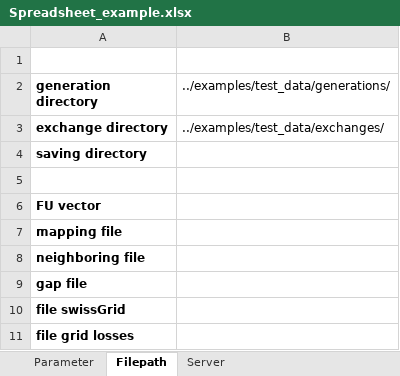
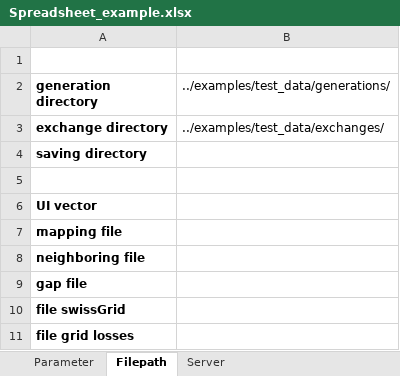
Before and after one commit to LESBAT-HEIG-VD/EcoDynElec, an Excel workbook: examples/Spreadsheet_example.xlsx, sheet Filepath, drawn as a sheet; values as stored, in another font and other column widths than the file's, no borders; the diff names each change by its address in the sheet, - before the commit and + after, or states it on an @@ line.

Commit message:
Rename FU-vector to UI-vector

```diff
--- a/examples/Spreadsheet_example.xlsx (sheet Filepath)
+++ b/examples/Spreadsheet_example.xlsx (sheet Filepath)
-A6 (generation directory): FU vector
+A6 (generation directory): UI vector
```
Also changed, not shown: sheet Parameter, formulas that keep their value, examples/Spreadsheet_download.xlsx, 27 other files.
